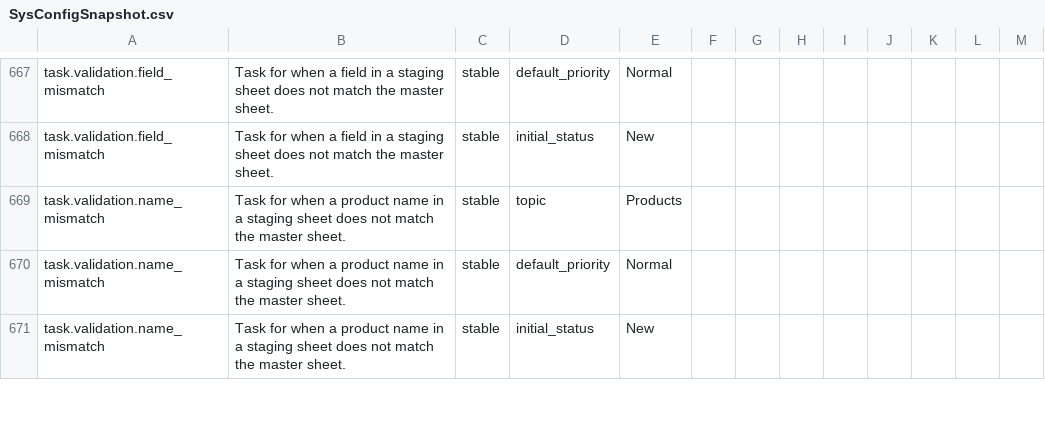
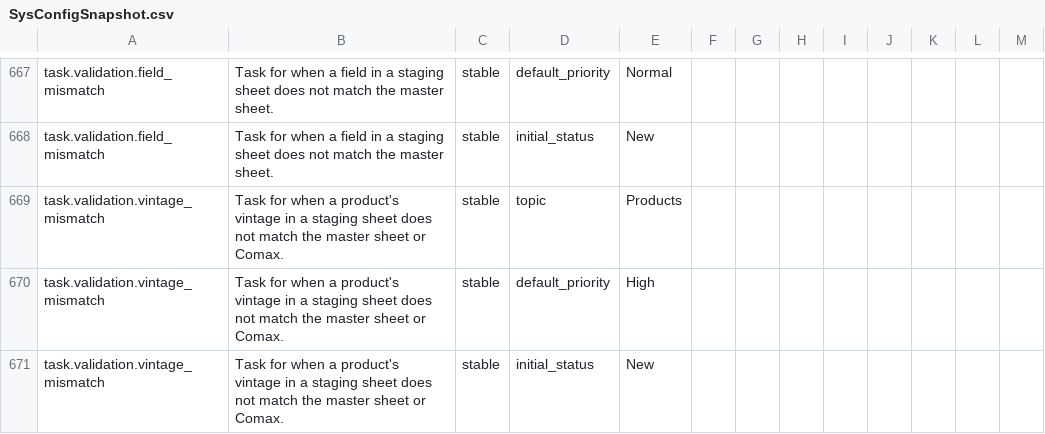
Before and after one commit to jlmwines/my-gas-projects, a CSV file: jlmops/SysConfigSnapshot.csv, drawn as a sheet; only a part is shown, gaps mark what is left out; the shorter side is filled out with more unchanged rows; the diff covers the shown part only; the diff names each change by its address in the sheet, - before the commit and + after, or states it on an @@ line.

```diff
--- a/jlmops/SysConfigSnapshot.csv
+++ b/jlmops/SysConfigSnapshot.csv
+row 669: task.validation.vintage_mismatch | Task for when a product's vintage in a staging sheet does not match the master sheet or Comax. | stable | topic | Products
+row 670: task.validation.vintage_mismatch | Task for when a product's vintage in a staging sheet does not match the master sheet or Comax. | stable | default_priority | High
+row 671: task.validation.vintage_mismatch | Task for when a product's vintage in a staging sheet does not match the master sheet or Comax. | stable | initial_status | New
```
Also changed, not shown: 7 added rows, 1 removed row and 7 edited cells elsewhere in this file, 15 other files.
